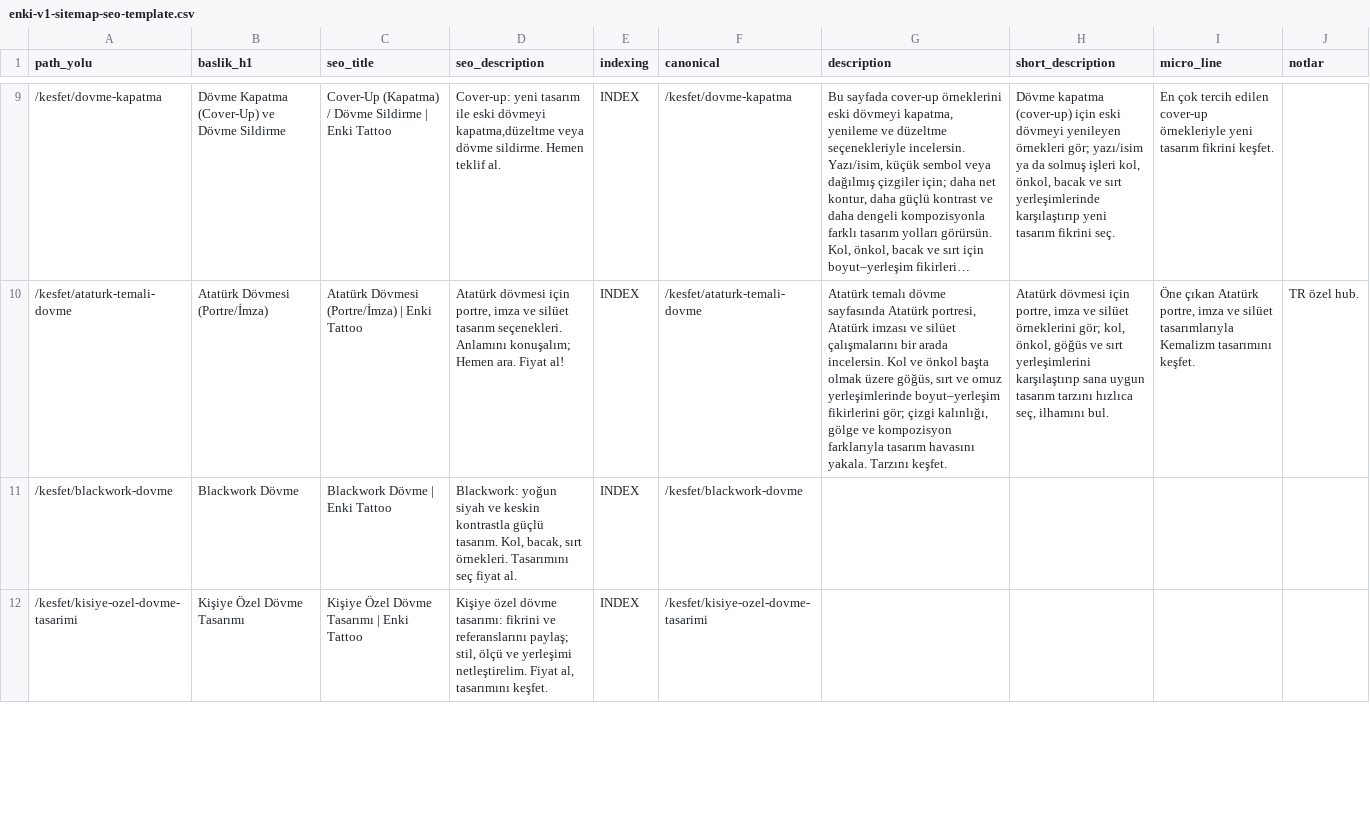
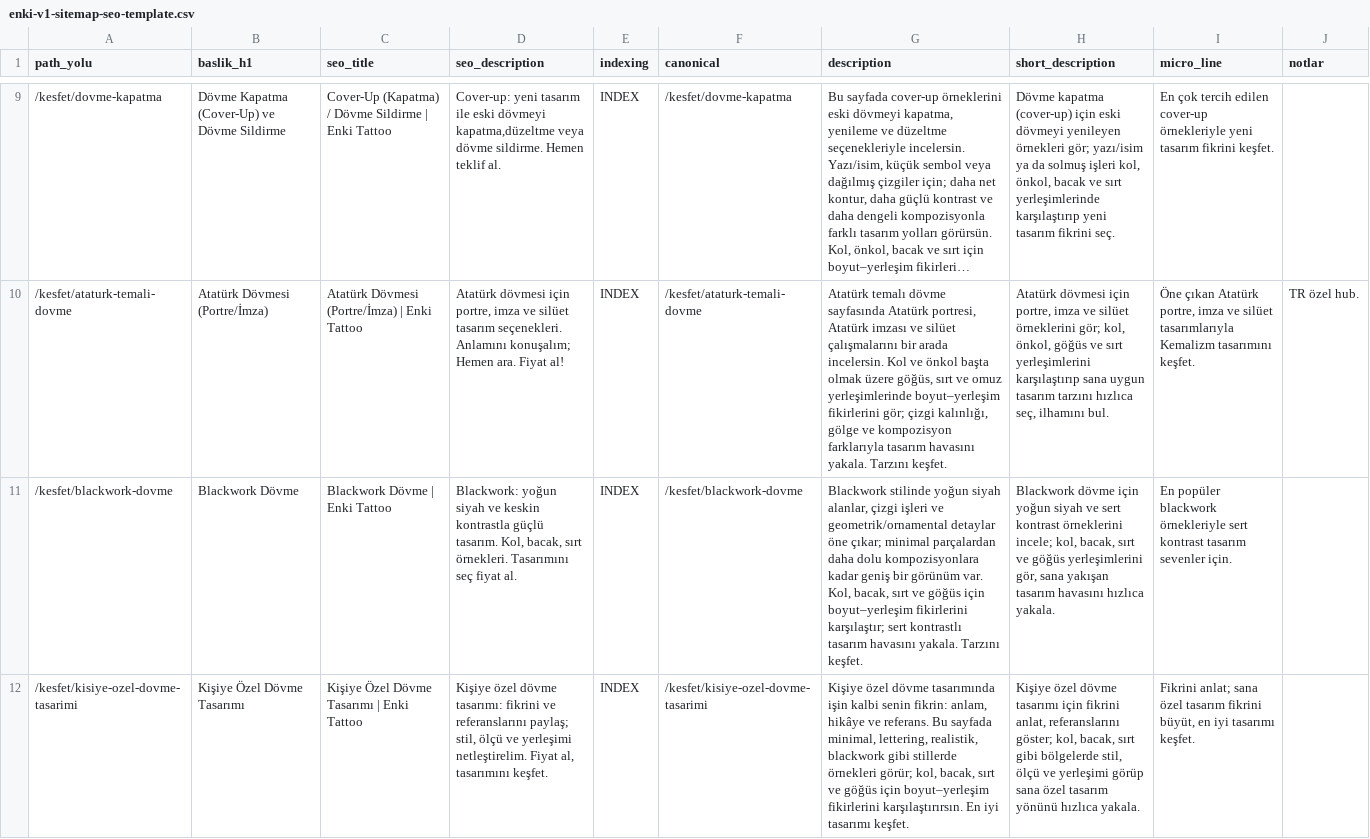
Before and after one commit to muratgulerr33/enkitattoo, a CSV file: docs/enki-v1-sitemap-seo-template.csv, drawn as a sheet; only a part is shown, gaps mark what is left out; long unchanged cells end in …; the diff covers the shown part only; the diff names each change by its address in the sheet, - before the commit and + after, or states it on an @@ line.

```diff
--- a/docs/enki-v1-sitemap-seo-template.csv
+++ b/docs/enki-v1-sitemap-seo-template.csv
-G11 (description): (empty)
+G11 (description): Blackwork stilinde yoğun siyah alanlar, çizgi işleri ve geometrik/ornamental detaylar öne çıkar; minimal parçalardan daha dolu kompozisyonlara kadar geniş bir görünüm var. Kol, bacak, sırt ve göğüs için boyut–yerleşim fikirlerini karşılaştır; sert kontrastlı tasarım havasını yakala. Tarzını keşfet.
-H11 (short_description): (empty)
+H11 (short_description): Blackwork dövme için yoğun siyah ve sert kontrast örneklerini incele; kol, bacak, sırt ve göğüs yerleşimlerini gör, sana yakışan tasarım havasını hızlıca yakala.
-I11 (micro_line): (empty)
+I11 (micro_line): En popüler blackwork örnekleriyle sert kontrast tasarım sevenler için.
-G12 (description): (empty)
+G12 (description): Kişiye özel dövme tasarımında işin kalbi senin fikrin: anlam, hikâye ve referans. Bu sayfada minimal, lettering, realistik, blackwork gibi stillerde örnekleri görür; kol, bacak, sırt ve göğüs için boyut–yerleşim fikirlerini karşılaştırırsın. En iyi tasarımı keşfet.
-H12 (short_description): (empty)
+H12 (short_description): Kişiye özel dövme tasarımı için fikrini anlat, referanslarını göster; kol, bacak, sırt gibi bölgelerde stil, ölçü ve yerleşimi görüp sana özel tasarım yönünü hızlıca yakala.
-I12 (micro_line): (empty)
+I12 (micro_line): Fikrini anlat; sana özel tasarım fikrini büyüt, en iyi tasarımı keşfet.
```
Also changed, not shown: 6 edited cells elsewhere in this file, 52 other files.
